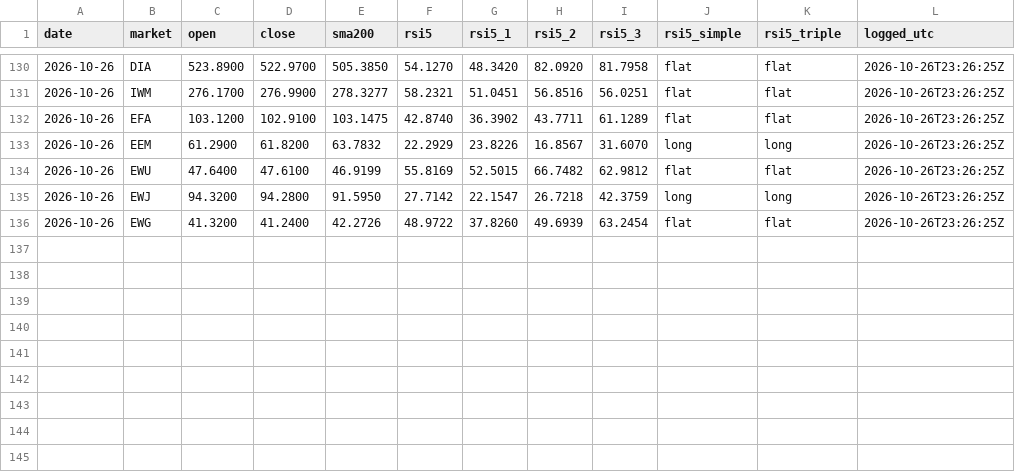
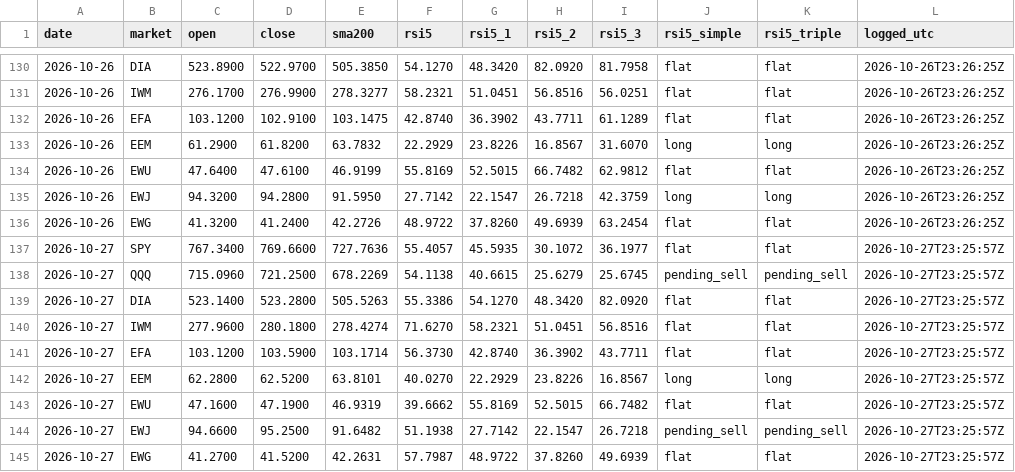
Before and after one commit to triton-xxix/proteus-lab, a CSV file: systems/SIGNALS.csv, drawn as a sheet; only a part is shown, gaps mark what is left out.

```diff
--- a/systems/SIGNALS.csv
+++ b/systems/SIGNALS.csv
@@ -136 +136,10 @@ date,market,open,close,sma200,rsi5,rsi5_1,rsi5_2,rsi5_3,rsi5_simple,rsi5_triple,
 2026-10-26,EWG,41.3200,41.2400,42.2726,48.9722,37.8260,49.6939,63.2454,flat,flat,2026-10-26T23:26:25Z
+2026-10-27,SPY,767.3400,769.6600,727.7636,55.4057,45.5935,30.1072,36.1977,flat,flat,2026-10-27T23:25:57Z
+2026-10-27,QQQ,715.0960,721.2500,678.2269,54.1138,40.6615,25.6279,25.6745,pending_sell,pending_sell,2026-10-27T23:25:57Z
+2026-10-27,DIA,523.1400,523.2800,505.5263,55.3386,54.1270,48.3420,82.0920,flat,flat,2026-10-27T23:25:57Z
+2026-10-27,IWM,277.9600,280.1800,278.4274,71.6270,58.2321,51.0451,56.8516,flat,flat,2026-10-27T23:25:57Z
+2026-10-27,EFA,103.1200,103.5900,103.1714,56.3730,42.8740,36.3902,43.7711,flat,flat,2026-10-27T23:25:57Z
+2026-10-27,EEM,62.2800,62.5200,63.8101,40.0270,22.2929,23.8226,16.8567,long,long,2026-10-27T23:25:57Z
+2026-10-27,EWU,47.1600,47.1900,46.9319,39.6662,55.8169,52.5015,66.7482,flat,flat,2026-10-27T23:25:57Z
+2026-10-27,EWJ,94.6600,95.2500,91.6482,51.1938,27.7142,22.1547,26.7218,pending_sell,pending_sell,2026-10-27T23:25:57Z
+2026-10-27,EWG,41.2700,41.5200,42.2631,57.7987,48.9722,37.8260,49.6939,flat,flat,2026-10-27T23:25:57Z
```
Also changed, not shown: exchange/BOOK.csv, pitch/PREDICTIONS.csv, 10 other files.
